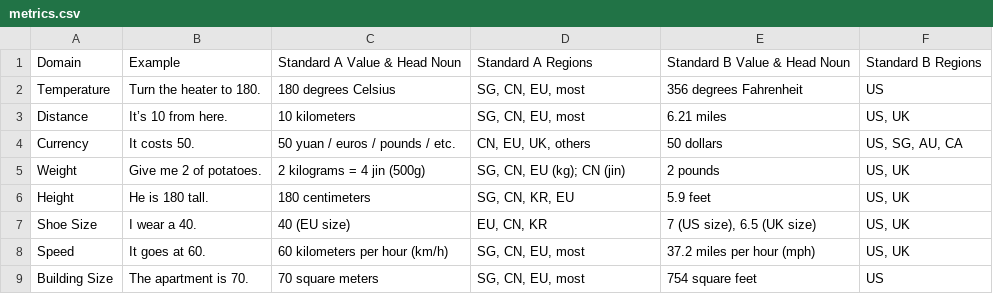
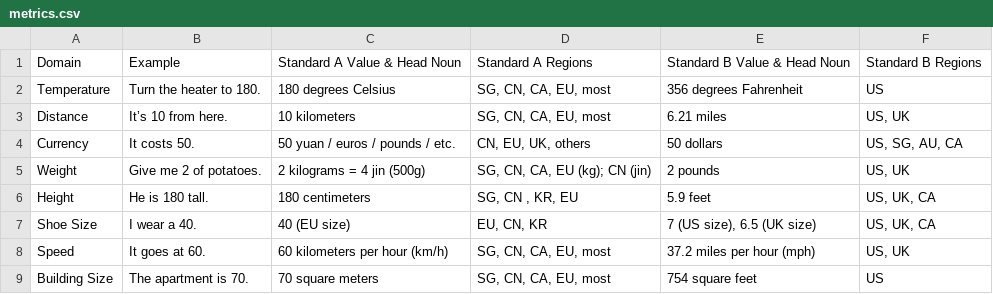
Before and after one commit to YisongMiao/CulturalPragmatics, a CSV file: unified/metrics.csv, drawn as a sheet.

Commit message:
update

```diff
--- a/unified/metrics.csv
+++ b/unified/metrics.csv
@@ -1,9 +1,9 @@
 Domain,Example,Standard A Value & Head Noun,Standard A Regions,Standard B Value & Head Noun,Standard B Regions
-Temperature,Turn the heater to 180.,180 degrees Celsius,"SG, CN, EU, most",356 degrees Fahrenheit,US
-Distance,It’s 10 from here.,10 kilometers,"SG, CN, EU, most",6.21 miles,"US, UK"
+Temperature,Turn the heater to 180.,180 degrees Celsius,"SG, CN, CA, EU, most",356 degrees Fahrenheit,US
+Distance,It’s 10 from here.,10 kilometers,"SG, CN, CA, EU, most",6.21 miles,"US, UK"
 Currency,It costs 50.,50 yuan / euros / pounds / etc.,"CN, EU, UK, others",50 dollars,"US, SG, AU, CA"
-Weight,Give me 2 of potatoes.,2 kilograms = 4 jin (500g),"SG, CN, EU (kg); CN (jin)",2 pounds,"US, UK"
-Height,He is 180 tall.,180 centimeters,"SG, CN, KR, EU",5.9 feet,"US, UK"
-Shoe Size,I wear a 40.,40 (EU size),"EU, CN, KR","7 (US size), 6.5 (UK size)","US, UK"
-Speed,It goes at 60.,60 kilometers per hour (km/h),"SG, CN, EU, most",37.2 miles per hour (mph),"US, UK"
-Building Size,The apartment is 70.,70 square meters,"SG, CN, EU, most",754 square feet,US
+Weight,Give me 2 of potatoes.,2 kilograms = 4 jin (500g),"SG, CN, CA, EU (kg); CN (jin)",2 pounds,"US, UK"
+Height,He is 180 tall.,180 centimeters,"SG, CN , KR, EU",5.9 feet,"US, UK, CA"
+Shoe Size,I wear a 40.,40 (EU size),"EU, CN, KR","7 (US size), 6.5 (UK size)","US, UK, CA"
+Speed,It goes at 60.,60 kilometers per hour (km/h),"SG, CN, CA, EU, most",37.2 miles per hour (mph),"US, UK"
+Building Size,The apartment is 70.,70 square meters,"SG, CN, CA, EU, most",754 square feet,US
```
